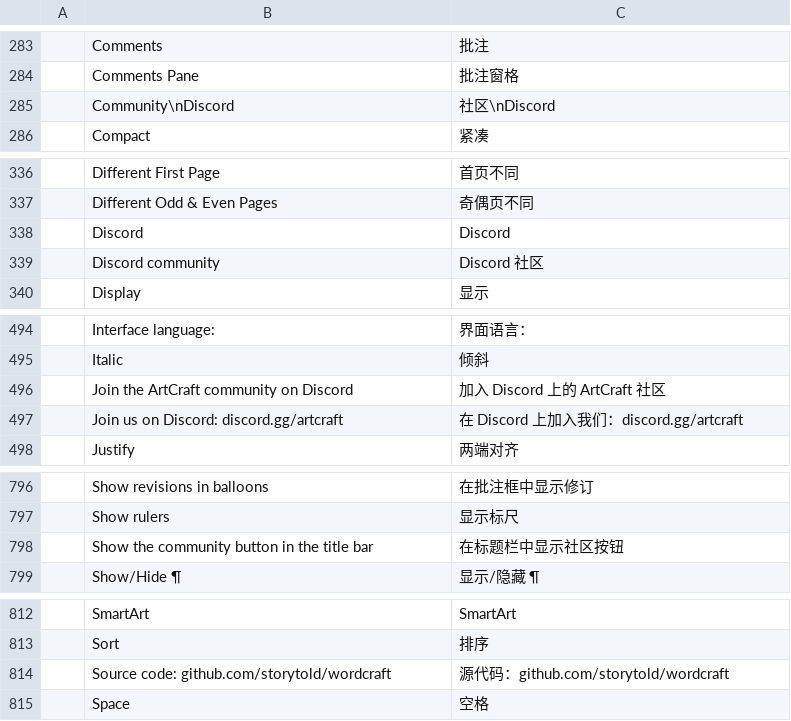
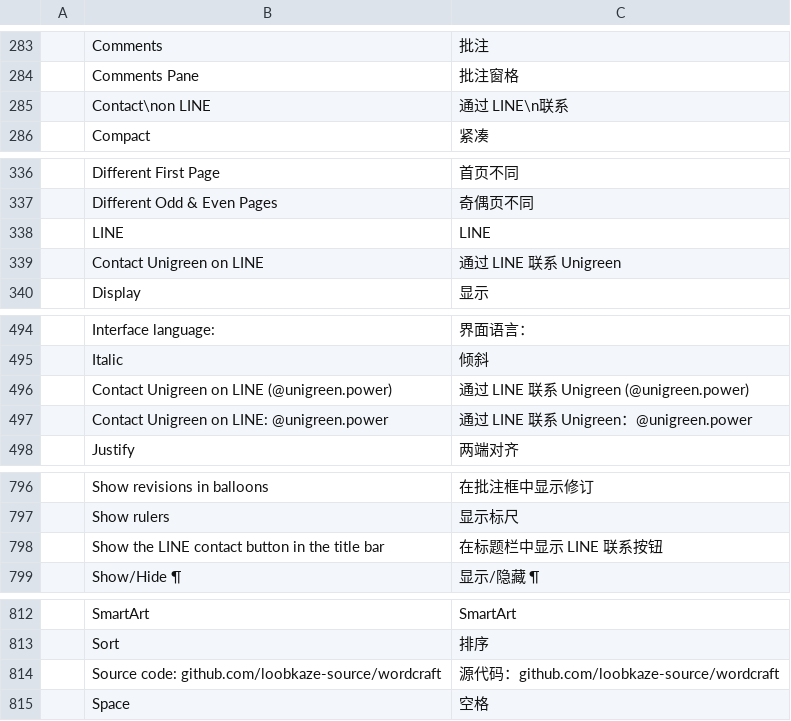
Before and after one commit to loobkaze-source/wordcraft, a TSV file: crates/ui-egui/src/i18n/zh-hans.tsv, drawn as a sheet; only a part is shown, gaps mark what is left out; the diff covers the shown part only.

```diff
--- a/crates/ui-egui/src/i18n/zh-hans.tsv
+++ b/crates/ui-egui/src/i18n/zh-hans.tsv
@@ -284,3 +284,3 @@
 	Comments Pane	批注窗格
-	Community\nDiscord	社区\nDiscord
+	Contact\non LINE	通过 LINE\n联系
 	Compact	紧凑
@@ -337,4 +337,4 @@
 	Different Odd & Even Pages	奇偶页不同
-	Discord	Discord
-	Discord community	Discord 社区
+	LINE	LINE
+	Contact Unigreen on LINE	通过 LINE 联系 Unigreen
 	Display	显示
@@ -495,4 +495,4 @@
 	Italic	倾斜
-	Join the ArtCraft community on Discord	加入 Discord 上的 ArtCraft 社区
-	Join us on Discord: discord.gg/artcraft	在 Discord 上加入我们：discord.gg/artcraft
+	Contact Unigreen on LINE (@unigreen.power)	通过 LINE 联系 Unigreen (@unigreen.power)
+	Contact Unigreen on LINE: @unigreen.power	通过 LINE 联系 Unigreen：@unigreen.power
 	Justify	两端对齐
@@ -797,3 +797,3 @@
 	Show rulers	显示标尺
-	Show the community button in the title bar	在标题栏中显示社区按钮
+	Show the LINE contact button in the title bar	在标题栏中显示 LINE 联系按钮
 	Show/Hide ¶	显示/隐藏 ¶
@@ -813,3 +813,3 @@
 	Sort	排序
-	Source code: github.com/storytold/wordcraft	源代码：github.com/storytold/wordcraft
+	Source code: github.com/loobkaze-source/wordcraft	源代码：github.com/loobkaze-source/wordcraft
 	Space	空格
```
Also changed, not shown: 1 added row and 1 removed row elsewhere in this file, crates/ui-egui/src/i18n/es.tsv, crates/ui-egui/src/i18n/et.tsv, 33 other files.
